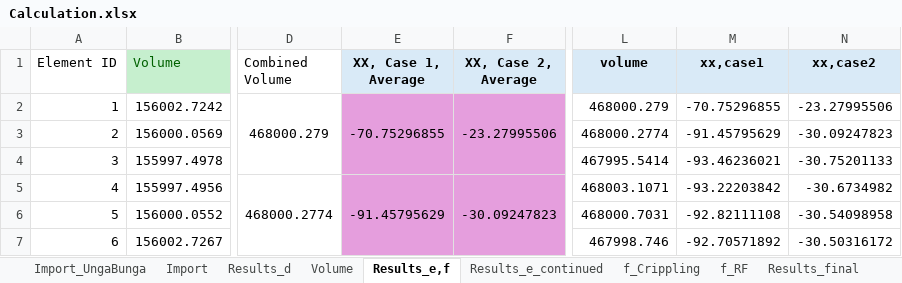
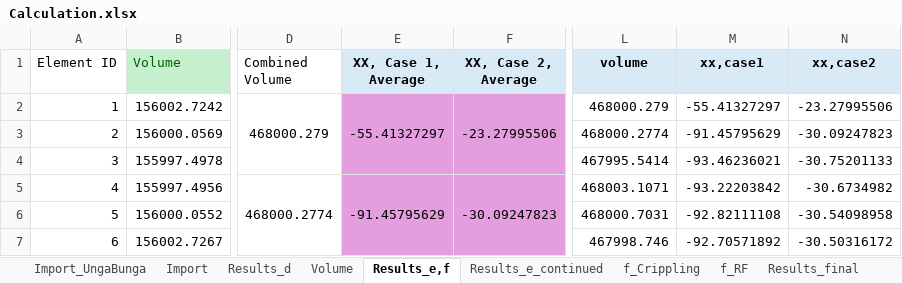
Before and after one commit to lieven11/AerospaceStructures_Assignment2, an Excel workbook: Calculation.xlsx, sheet Results_e,f, drawn as a sheet; only a part is shown, gaps mark what is left out; values as stored, in another font and other column widths than the file's, no borders; the diff names each change by its address in the sheet, - before the commit and + after, or states it on an @@ line.

```diff
--- a/Calculation.xlsx (sheet Results_e,f)
+++ b/Calculation.xlsx (sheet Results_e,f)
-E2 (XX, Case 1, Average): -70.75296855
+E2 (XX, Case 1, Average): -55.41327297
-M2 (xx,case1): -70.75296855
+M2 (xx,case1): -55.41327297
```
Also changed, not shown: sheet Results_e_continued, sheet Results_final, sheet Volume, sheet f_RF, sheet Results_d, sheet Import, 4 other files.
